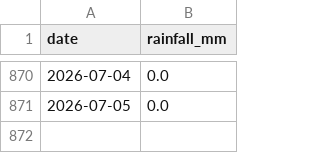
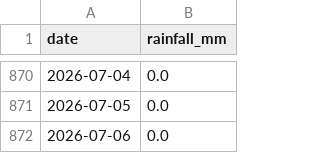
Before and after one commit to Walton-Viking-Scouts/thameswatch-model, a CSV file: data/burstow_rain.csv, drawn as a sheet; only a part is shown, gaps mark what is left out; the diff names each change by its address in the sheet, - before the commit and + after, or states it on an @@ line.

```diff
--- a/data/burstow_rain.csv
+++ b/data/burstow_rain.csv
+row 872: 2026-07-06 | 0.0
```
Also changed, not shown: data/cranleigh_rain.csv, data/hogsmill_rain.csv, 4 other files.
